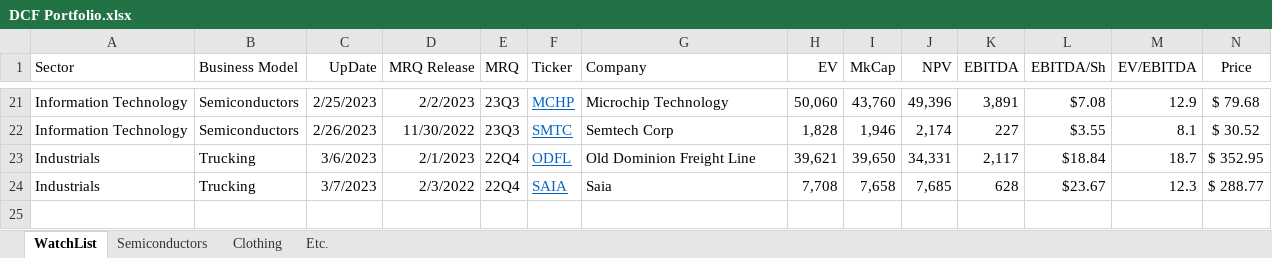
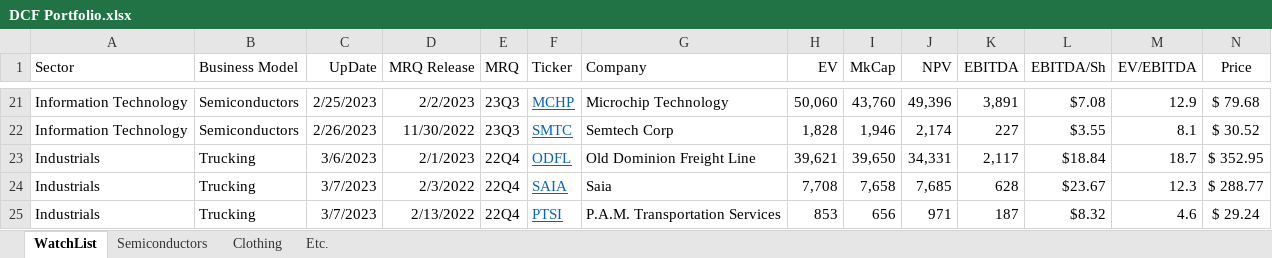
Before and after one commit to SimonisWrong/investingModels, an Excel workbook: DCF Portfolio.xlsx, sheet WatchList, drawn as a sheet; only a part is shown, gaps mark what is left out; values as stored, in another font and other column widths than the file's, no borders; conditional formats not drawn; rows hold the shown columns only; the diff names each change by its address in the sheet, - before the commit and + after, or states it on an @@ line.

Commit message:
2022Q4 DCF for PAMTransportServices (PTSI)
Unvalued by a lot, will be chucking a good amount into this
Price target: $43.27

```diff
--- a/DCF Portfolio.xlsx (sheet WatchList)
+++ b/DCF Portfolio.xlsx (sheet WatchList)
+row 25: Industrials | Trucking | 3/7/2023 | 2/13/2022 | 22Q4 | PTSI | P.A.M. Transportation Services | 853 | 656 | 971 | 187 | $8.32 | 4.6 | $ 29.24
```
Also changed, not shown: formulas that keep their value, 1 other file.
